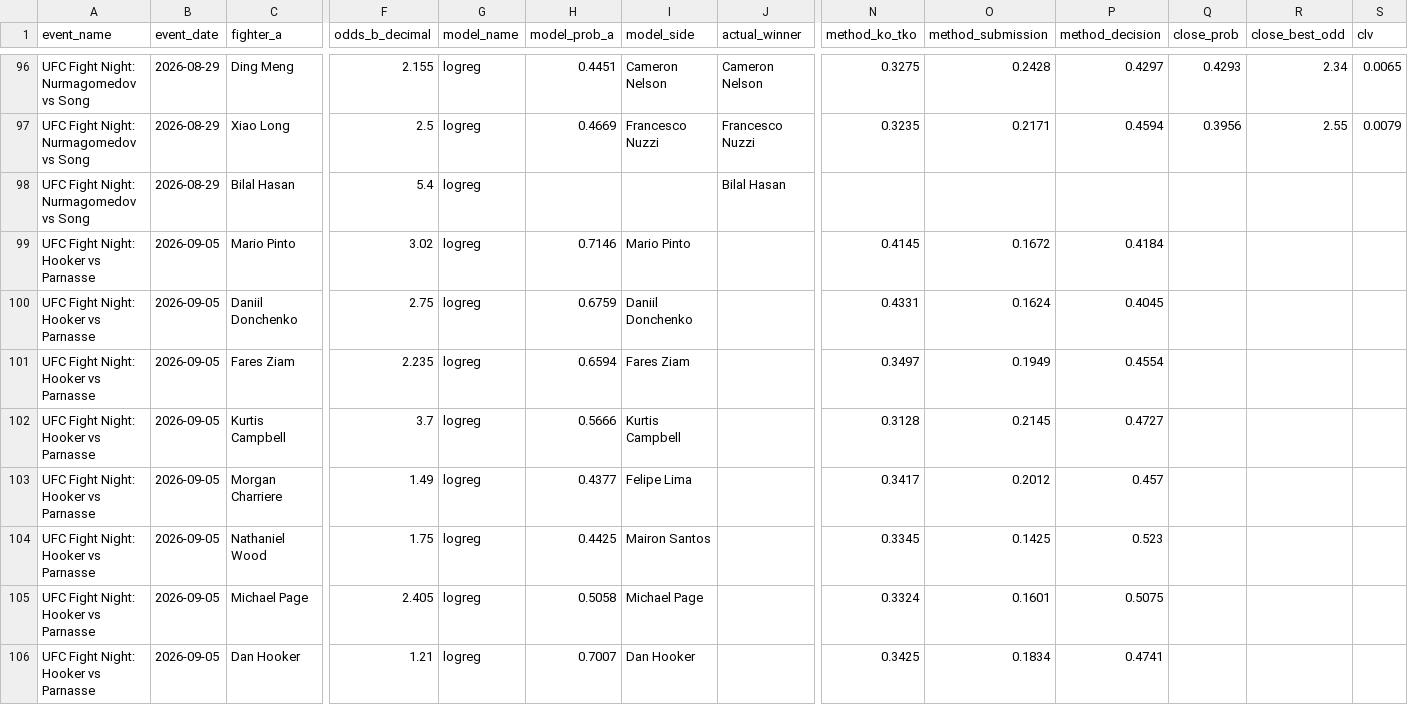
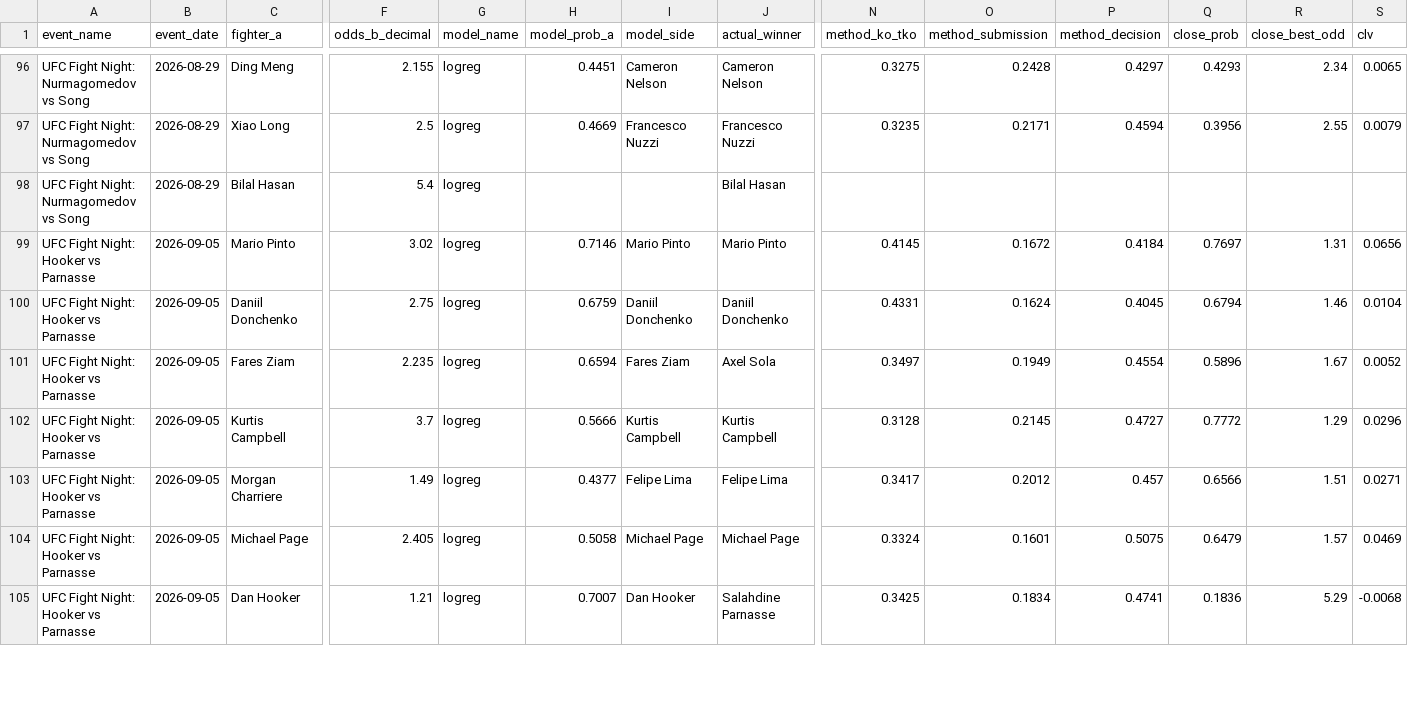
Before and after one commit to bergols/ufc-predictor, a CSV file: data/prediction_history.csv, drawn as a sheet; only a part is shown, gaps mark what is left out; removed rows and columns are numbered as before the commit, all else as after; rows hold the shown columns only; the diff covers the shown part only; the diff names each change by its address in the sheet, - before the commit and + after, or states it on an @@ line.

Commit message:
Atualiza relatório: UFC Fight Night: Hooker vs Parnasse

```diff
--- a/data/prediction_history.csv
+++ b/data/prediction_history.csv
-J99 (actual_winner): (empty)
+J99 (actual_winner): Mario Pinto
-Q99 (close_prob): (empty)
+Q99 (close_prob): 0.7697
-R99 (close_best_odd): (empty)
+R99 (close_best_odd): 1.31
-S99 (clv): (empty)
+S99 (clv): 0.0656
-J100 (actual_winner): (empty)
+J100 (actual_winner): Daniil Donchenko
-Q100 (close_prob): (empty)
+Q100 (close_prob): 0.6794
-R100 (close_best_odd): (empty)
+R100 (close_best_odd): 1.46
-S100 (clv): (empty)
+S100 (clv): 0.0104
-J101 (actual_winner): (empty)
+J101 (actual_winner): Axel Sola
-Q101 (close_prob): (empty)
+Q101 (close_prob): 0.5896
-R101 (close_best_odd): (empty)
+R101 (close_best_odd): 1.67
-S101 (clv): (empty)
+S101 (clv): 0.0052
-J102 (actual_winner): (empty)
+J102 (actual_winner): Kurtis Campbell
-Q102 (close_prob): (empty)
+Q102 (close_prob): 0.7772
-R102 (close_best_odd): (empty)
+R102 (close_best_odd): 1.29
-S102 (clv): (empty)
+S102 (clv): 0.0296
-J103 (actual_winner): (empty)
+J103 (actual_winner): Felipe Lima
-Q103 (close_prob): (empty)
+Q103 (close_prob): 0.6566
-R103 (close_best_odd): (empty)
+R103 (close_best_odd): 1.51
-S103 (clv): (empty)
+S103 (clv): 0.0271
-row 104: UFC Fight Night: Hooker vs Parnasse | 2026-09-05 | Nathaniel Wood | 1.75 | logreg | 0.4425 | Mairon Santos |  | 0.3345 | 0.1425 | 0.523
-J104 (actual_winner): (empty)
+J104 (actual_winner): Michael Page
-Q104 (close_prob): (empty)
+Q104 (close_prob): 0.6479
-R104 (close_best_odd): (empty)
+R104 (close_best_odd): 1.57
-S104 (clv): (empty)
+S104 (clv): 0.0469
-J105 (actual_winner): (empty)
+J105 (actual_winner): Salahdine Parnasse
-Q105 (close_prob): (empty)
+Q105 (close_prob): 0.1836
-R105 (close_best_odd): (empty)
+R105 (close_best_odd): 5.29
-S105 (clv): (empty)
+S105 (clv): -0.0068
```
Also changed, not shown: 1 added row and 18 edited cells elsewhere in this file, 1 other file.
